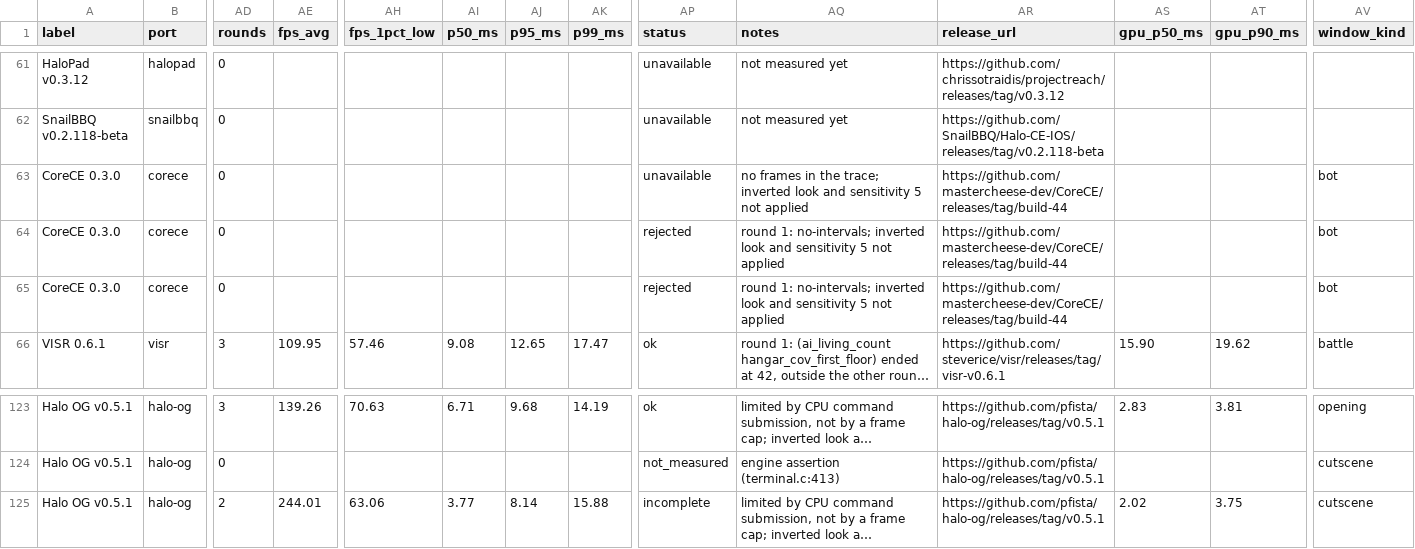
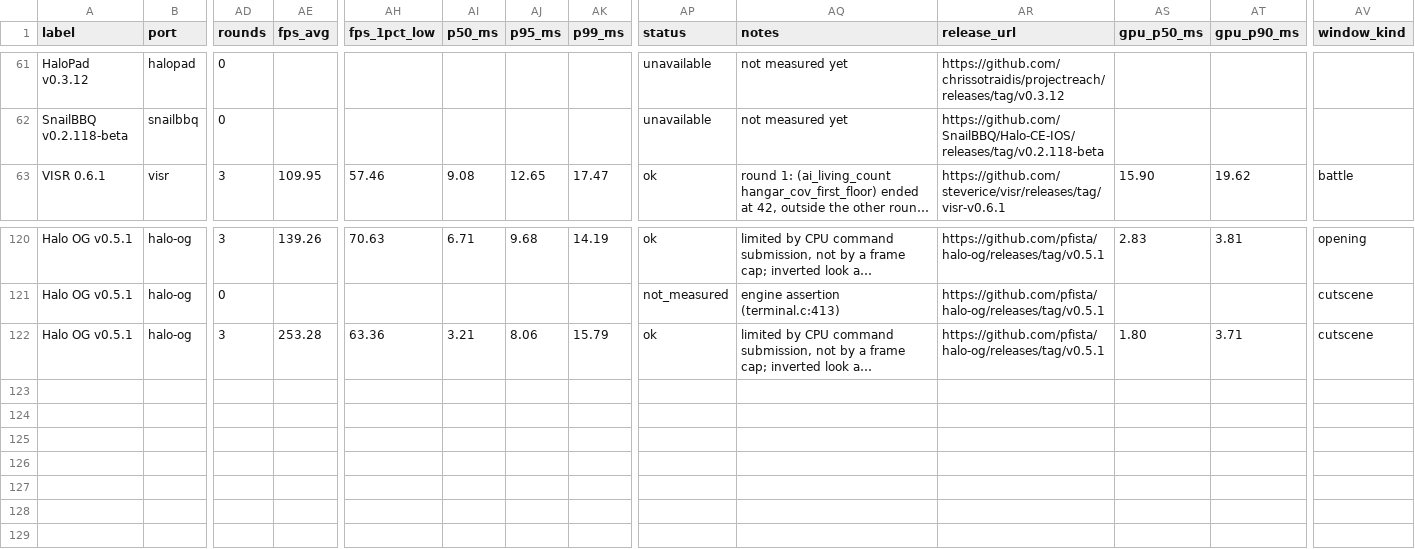
Before and after one commit to steverice/halo-ce-ios, a CSV file: docs/benchmarks/results.csv, drawn as a sheet; only a part is shown, gaps mark what is left out; long unchanged cells end in …; removed rows and columns are numbered as before the commit, all else as after; rows hold the shown columns only; the diff names each change by its address in the sheet, - before the commit and + after, or states it on an @@ line.

```diff
--- a/docs/benchmarks/results.csv
+++ b/docs/benchmarks/results.csv
-row 63: CoreCE 0.3.0 | corece | 0 |  |  |  |  |  | unavailable | no frames in the trace; inverted look and sensitivity 5 not applied | https://github.com/mastercheese-dev/CoreCE/releases/tag/build-44 |  |  | bot
-row 64: CoreCE 0.3.0 | corece | 0 |  |  |  |  |  | rejected | round 1: no-intervals; inverted look and sensitivity 5 not applied | https://github.com/mastercheese-dev/CoreCE/releases/tag/build-44 |  |  | bot
-row 65: CoreCE 0.3.0 | corece | 0 |  |  |  |  |  | rejected | round 1: no-intervals; inverted look and sensitivity 5 not applied | https://github.com/mastercheese-dev/CoreCE/releases/tag/build-44 |  |  | bot
-AD122 (rounds): 2
+AD122 (rounds): 3
-AE122 (fps_avg): 244.01
+AE122 (fps_avg): 253.28
-AH122 (fps_1pct_low): 63.06
+AH122 (fps_1pct_low): 63.36
-AI122 (p50_ms): 3.77
+AI122 (p50_ms): 3.21
-AJ122 (p95_ms): 8.14
+AJ122 (p95_ms): 8.06
-AK122 (p99_ms): 15.88
+AK122 (p99_ms): 15.79
-AP122 (status): incomplete
+AP122 (status): ok
-AS122 (gpu_p50_ms): 2.02
+AS122 (gpu_p50_ms): 1.80
-AT122 (gpu_p90_ms): 3.75
+AT122 (gpu_p90_ms): 3.71
```
Also changed, not shown: docs/site/benchmarks/results.csv, 2 other files.
